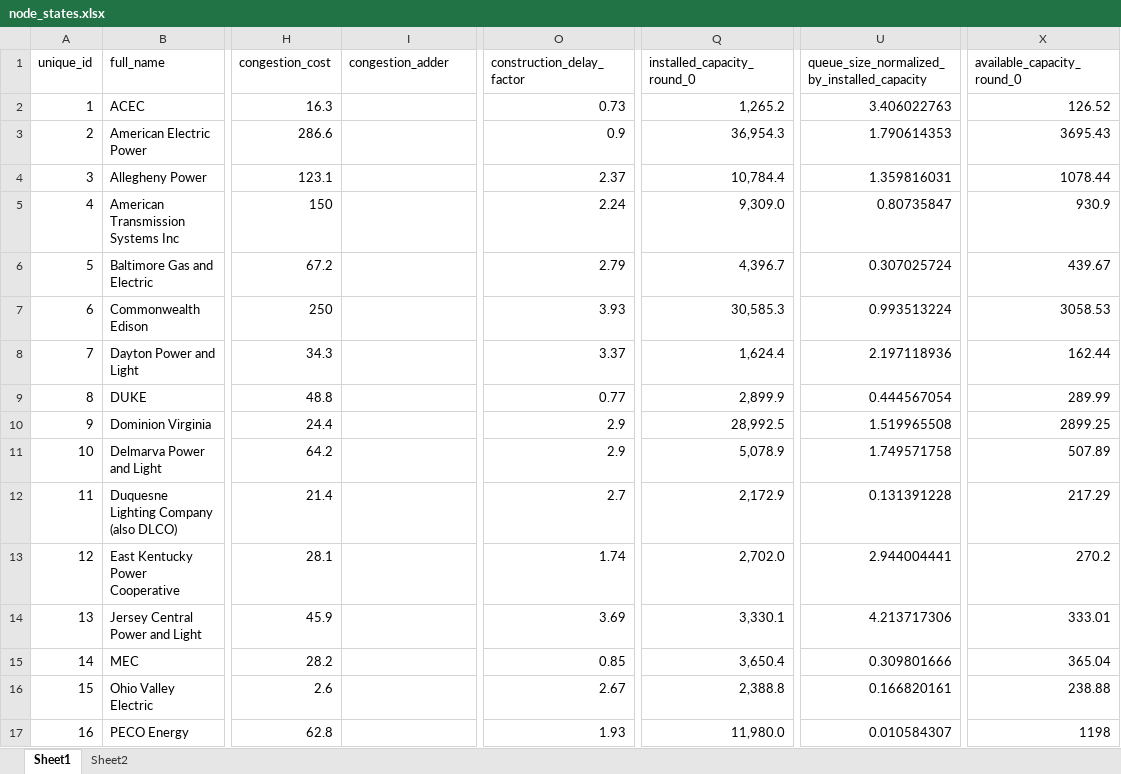
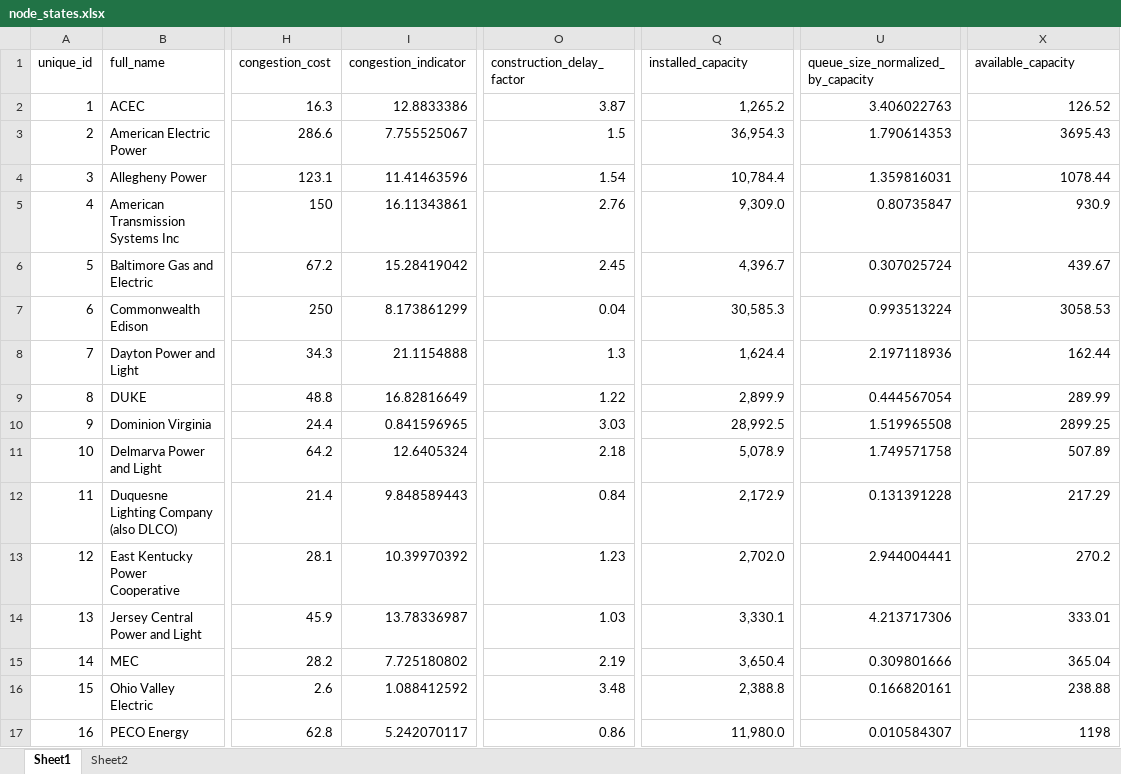
Before and after one commit to abigailweeks-rmi/Thesis, an Excel workbook: Thesis/node_states.xlsx, sheet Sheet1, drawn as a sheet; only a part is shown, gaps mark what is left out; values as stored, in another font and other column widths than the file's, no borders; conditional formats not drawn; the diff covers the shown part only; the diff names each change by its address in the sheet, - before the commit and + after, or states it on an @@ line.

```diff
--- a/Thesis/node_states.xlsx (sheet Sheet1)
+++ b/Thesis/node_states.xlsx (sheet Sheet1)
-I1: congestion_adder
+I1: congestion_indicator
-Q1: installed_capacity_round_0
+Q1: installed_capacity
-U1: queue_size_normalized_by_installed_capacity
+U1: queue_size_normalized_by_capacity
-X1: available_capacity_round_0
+X1: available_capacity
-I2 (congestion_indicator): (empty)
+I2 (congestion_indicator): 12.8833386
-O2 (construction_delay_factor): 0.73
+O2 (construction_delay_factor): 3.87
-I3 (congestion_indicator): (empty)
+I3 (congestion_indicator): 7.755525067
-O3 (construction_delay_factor): 0.9
+O3 (construction_delay_factor): 1.5
-I4 (congestion_indicator): (empty)
+I4 (congestion_indicator): 11.41463596
-O4 (construction_delay_factor): 2.37
+O4 (construction_delay_factor): 1.54
-I5 (congestion_indicator): (empty)
+I5 (congestion_indicator): 16.11343861
-O5 (construction_delay_factor): 2.24
+O5 (construction_delay_factor): 2.76
-I6 (congestion_indicator): (empty)
+I6 (congestion_indicator): 15.28419042
-O6 (construction_delay_factor): 2.79
+O6 (construction_delay_factor): 2.45
-I7 (congestion_indicator): (empty)
+I7 (congestion_indicator): 8.173861299
-O7 (construction_delay_factor): 3.93
+O7 (construction_delay_factor): 0.04
-I8 (congestion_indicator): (empty)
+I8 (congestion_indicator): 21.1154888
-O8 (construction_delay_factor): 3.37
+O8 (construction_delay_factor): 1.3
-I9 (congestion_indicator): (empty)
+I9 (congestion_indicator): 16.82816649
-O9 (construction_delay_factor): 0.77
+O9 (construction_delay_factor): 1.22
-I10 (congestion_indicator): (empty)
+I10 (congestion_indicator): 0.841596965
-O10 (construction_delay_factor): 2.9
+O10 (construction_delay_factor): 3.03
-I11 (congestion_indicator): (empty)
+I11 (congestion_indicator): 12.6405324
-O11 (construction_delay_factor): 2.9
+O11 (construction_delay_factor): 2.18
-I12 (congestion_indicator): (empty)
+I12 (congestion_indicator): 9.848589443
-O12 (construction_delay_factor): 2.7
+O12 (construction_delay_factor): 0.84
-I13 (congestion_indicator): (empty)
+I13 (congestion_indicator): 10.39970392
-O13 (construction_delay_factor): 1.74
+O13 (construction_delay_factor): 1.23
-I14 (congestion_indicator): (empty)
+I14 (congestion_indicator): 13.78336987
-O14 (construction_delay_factor): 3.69
+O14 (construction_delay_factor): 1.03
-I15 (congestion_indicator): (empty)
+I15 (congestion_indicator): 7.725180802
-O15 (construction_delay_factor): 0.85
+O15 (construction_delay_factor): 2.19
-I16 (congestion_indicator): (empty)
+I16 (congestion_indicator): 1.088412592
-O16 (construction_delay_factor): 2.67
+O16 (construction_delay_factor): 3.48
-I17 (congestion_indicator): (empty)
+I17 (congestion_indicator): 5.242070117
-O17 (construction_delay_factor): 1.93
+O17 (construction_delay_factor): 0.86
```
Also changed, not shown: 8 edited cells elsewhere in this sheet, Thesis/developer_states_exported.xlsx, Thesis/fuel_states.xlsx, 6 other files.
